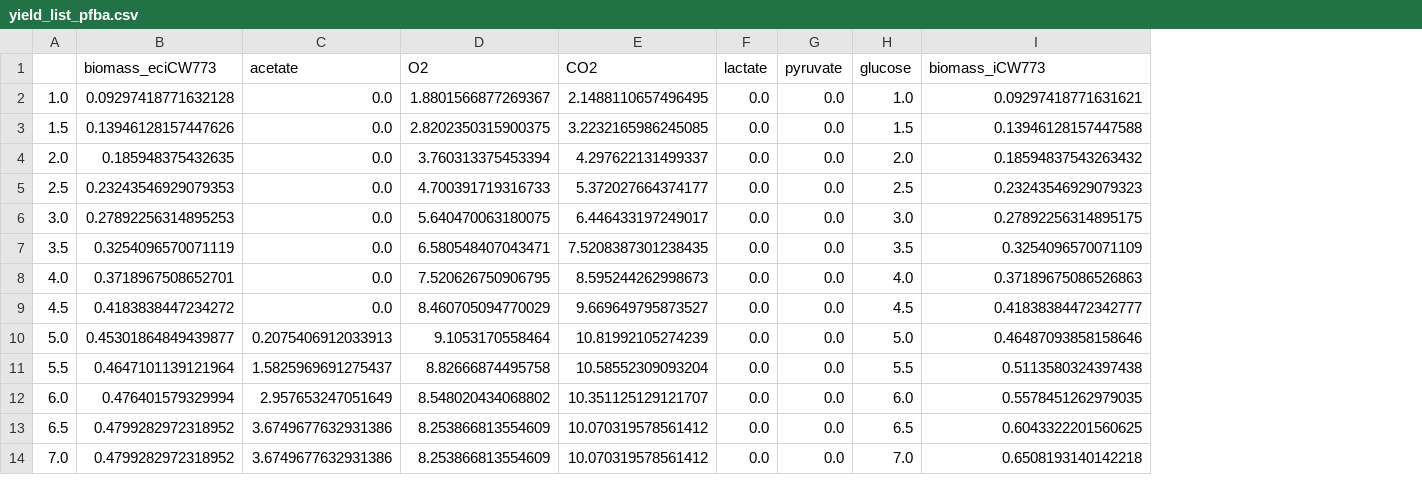
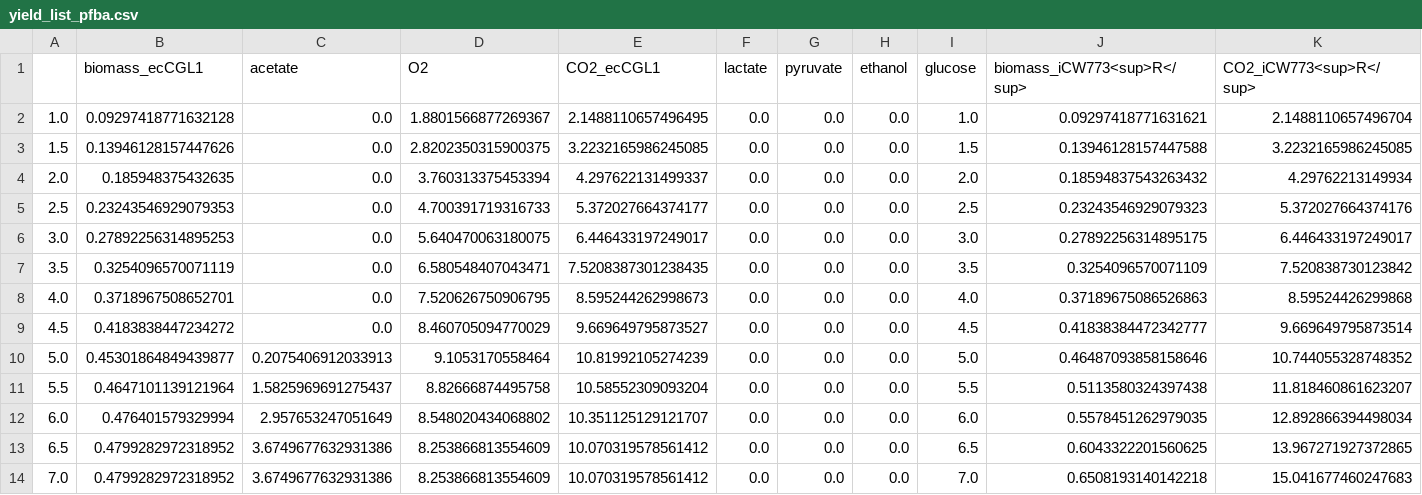
Before and after one commit to tibbdc/ecCGL1, a CSV file: analysis/yield_list_pfba.csv, drawn as a sheet; addresses are those after the commit; the diff names each change by its address in the sheet, - before the commit and + after, or states it on an @@ line.

```diff
--- a/analysis/yield_list_pfba.csv
+++ b/analysis/yield_list_pfba.csv
+column H (ethanol), rows 2-14: all 0.0
+column K (CO2_iCW773<sup>R</sup>), rows 2-14: 2.1488110657496704 | 3.2232165986245085 | 4.29762213149934 | 5.372027664374176 | 6.446433197249017 | 7.520838730123842 | 8.59524426299868 | 9.669649795873514 | 10.744055328748352 | 11.818460861623207 | 12.892866394498034 | 13.967271927372865 | 15.041677460247683
-B1: biomass_eciCW773
+B1: biomass_ecCGL1
-E1: CO2
+E1: CO2_ecCGL1
-J1: biomass_iCW773
+J1: biomass_iCW773<sup>R</sup>
```
Also changed, not shown: analysis/fva_773max.csv, 15 other files.
